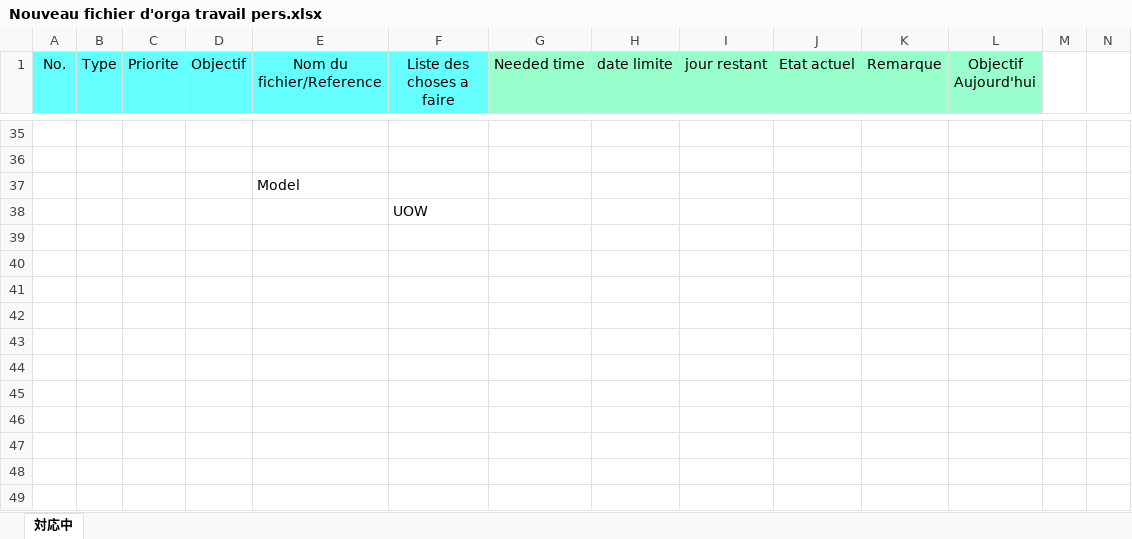
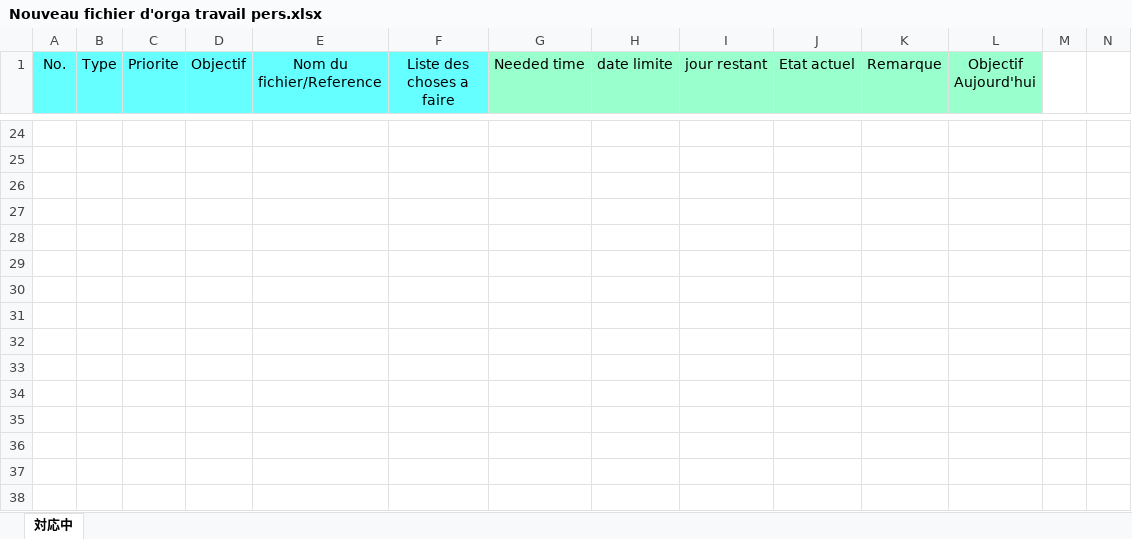
Before and after one commit to Erhey/NodeJs, an Excel workbook: Cahier des charges/Nouveau fichier d'orga travail pers.xlsx, sheet 対応中, drawn as a sheet; only a part is shown, gaps mark what is left out; the shorter side is filled out with more unchanged rows; values as stored, in another font and other column widths than the file's, no borders; conditional formats not drawn; addresses are those after the commit; rows hold the shown columns only; the diff covers the shown part only; the diff names each change by its address in the sheet, - before the commit and + after, or states it on an @@ line.

```diff
--- a/Cahier des charges/Nouveau fichier d'orga travail pers.xlsx (sheet 対応中)
+++ b/Cahier des charges/Nouveau fichier d'orga travail pers.xlsx (sheet 対応中)
-E26 (Nom du fichier/Reference): Model
+E26 (Nom du fichier/Reference): (empty)
-F27 (Liste des choses a faire): UOW
+F27 (Liste des choses a faire): (empty)
+row 28: (empty)
+row 29: (empty)
+row 30: (empty)
+row 31: (empty)
+row 32: (empty)
+row 33: (empty)
+row 34: (empty)
```
Also changed, not shown: 5 added rows, 16 removed rows, 22 edited cells, cell formats and row numbers in column A elsewhere in this sheet, Cahier des charges/Organisation Projet Nodejs.xlsx, 34 other files.
